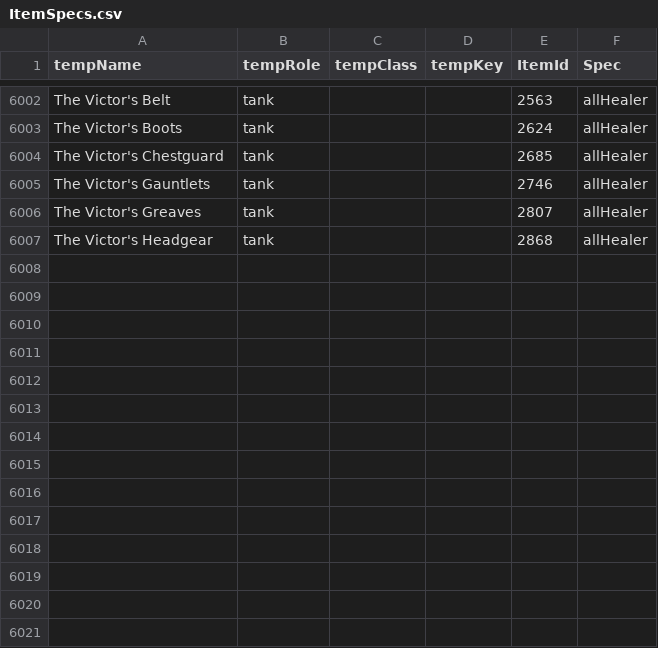
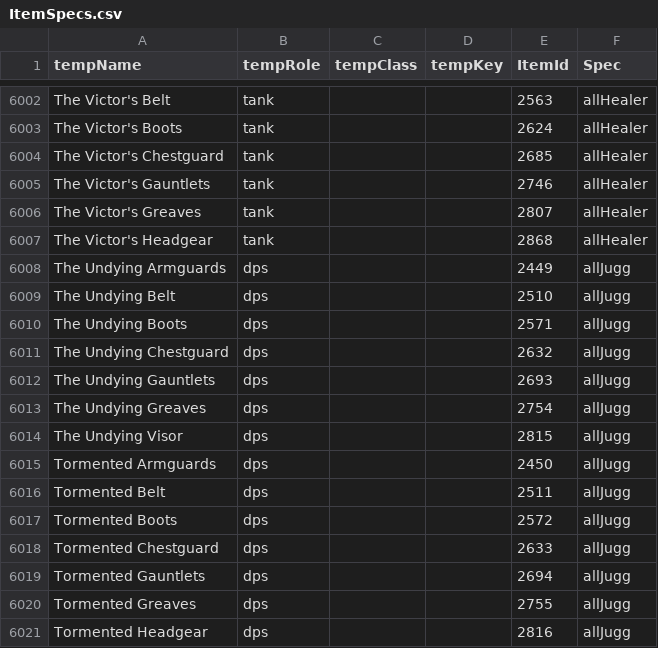
Before and after one commit to Miltios/swtor-charplanner, a CSV file: etc/dbTables/ItemSpecs.csv, drawn as a sheet; only a part is shown, gaps mark what is left out; the diff names each change by its address in the sheet, - before the commit and + after, or states it on an @@ line.

```diff
--- a/etc/dbTables/ItemSpecs.csv
+++ b/etc/dbTables/ItemSpecs.csv
+row 6008: The Undying Armguards | dps |  |  | 2449 | allJugg
+row 6009: The Undying Belt | dps |  |  | 2510 | allJugg
+row 6010: The Undying Boots | dps |  |  | 2571 | allJugg
+row 6011: The Undying Chestguard | dps |  |  | 2632 | allJugg
+row 6012: The Undying Gauntlets | dps |  |  | 2693 | allJugg
+row 6013: The Undying Greaves | dps |  |  | 2754 | allJugg
+row 6014: The Undying Visor | dps |  |  | 2815 | allJugg
+row 6015: Tormented Armguards | dps |  |  | 2450 | allJugg
+row 6016: Tormented Belt | dps |  |  | 2511 | allJugg
+row 6017: Tormented Boots | dps |  |  | 2572 | allJugg
+row 6018: Tormented Chestguard | dps |  |  | 2633 | allJugg
+row 6019: Tormented Gauntlets | dps |  |  | 2694 | allJugg
+row 6020: Tormented Greaves | dps |  |  | 2755 | allJugg
+row 6021: Tormented Headgear | dps |  |  | 2816 | allJugg
```
Also changed, not shown: etc/dbTables/SetBonuses.csv, 1 other file.
